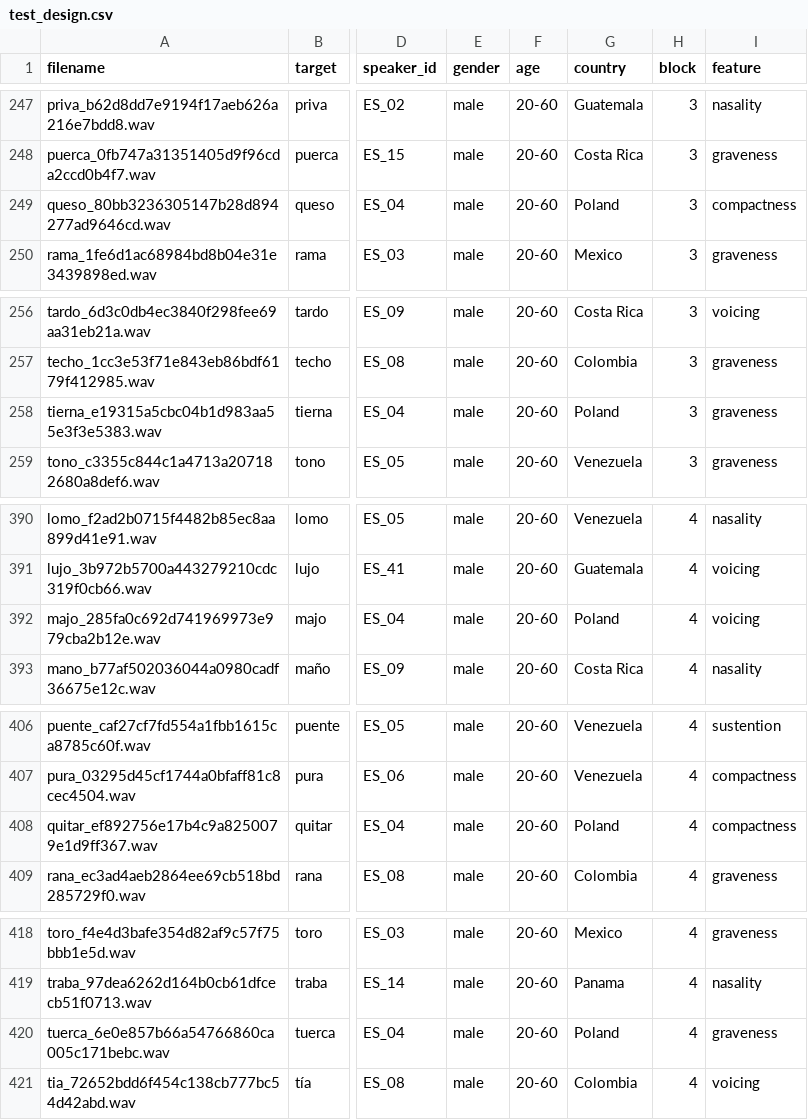
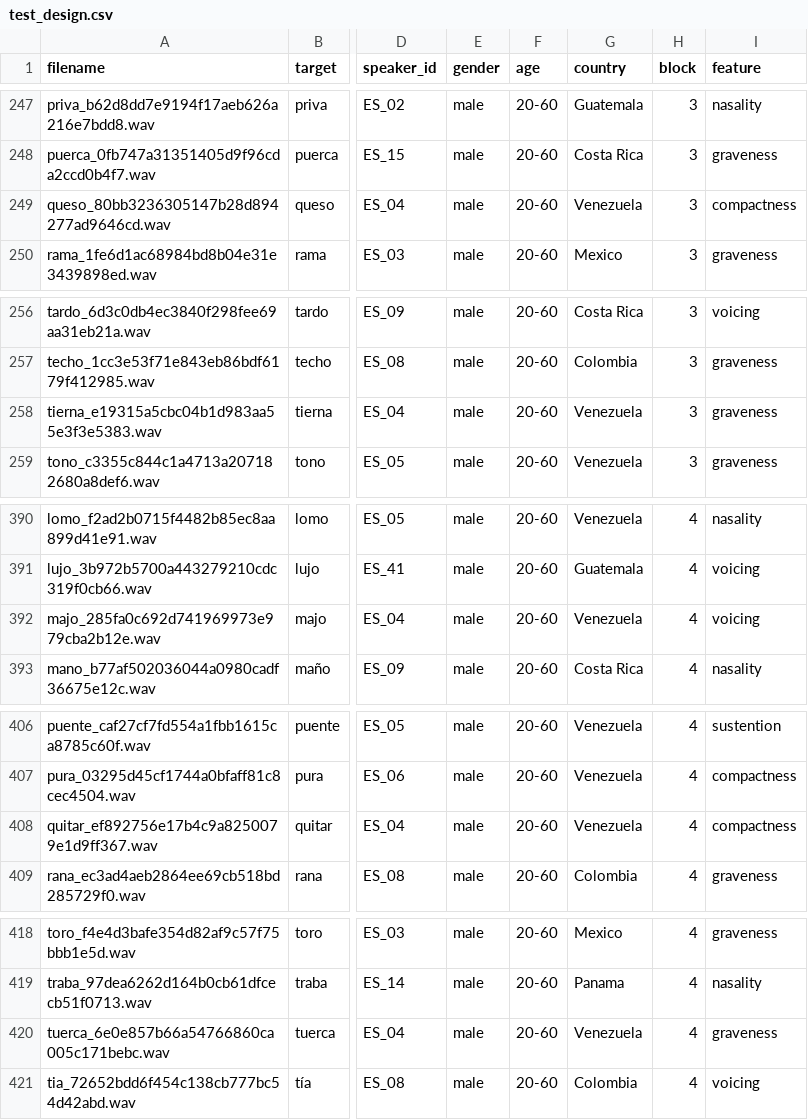
Before and after one commit to cisco/multilingual-speech-testing, a CSV file: speech-intelligibility-assessment/DRT-16kHz/Spanish/test_design.csv, drawn as a sheet; only a part is shown, gaps mark what is left out; the diff covers the shown part only; the diff names each change by its address in the sheet, - before the commit and + after, or states it on an @@ line.

```diff
--- a/speech-intelligibility-assessment/DRT-16kHz/Spanish/test_design.csv
+++ b/speech-intelligibility-assessment/DRT-16kHz/Spanish/test_design.csv
-G249 (country): Poland
+G249 (country): Venezuela
-G258 (country): Poland
+G258 (country): Venezuela
-G392 (country): Poland
+G392 (country): Venezuela
-G408 (country): Poland
+G408 (country): Venezuela
-G420 (country): Poland
+G420 (country): Venezuela
```
Also changed, not shown: 36 edited cells elsewhere in this file, speech-intelligibility-assessment/DRT-16kHz/Spanish/meta_testfiles.csv.
